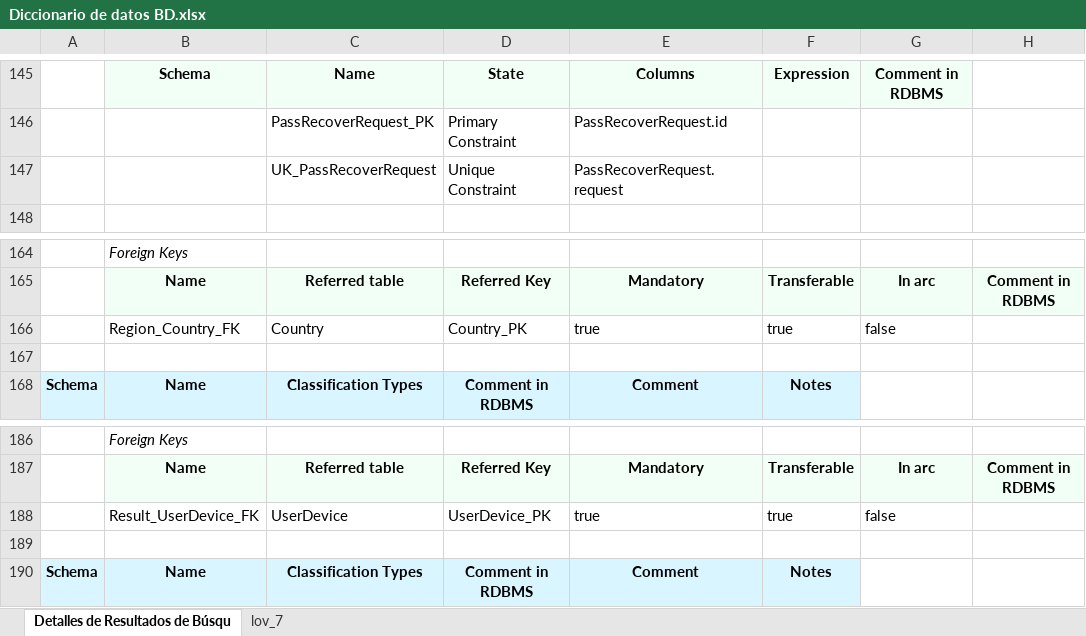
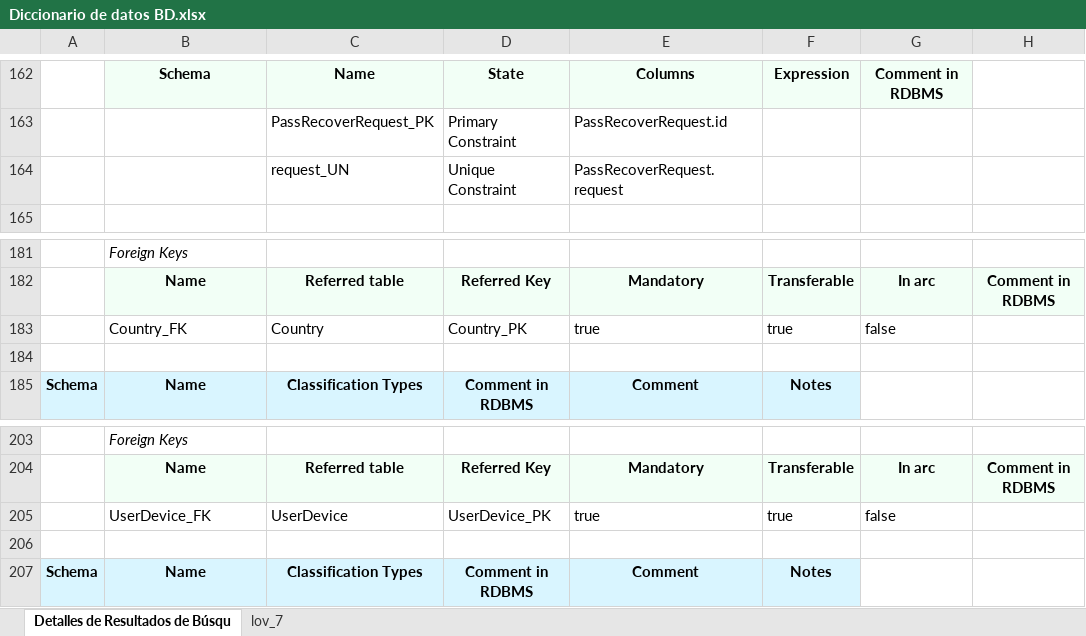
Before and after one commit to Nanito111/CAPSTONE_002D, an Excel workbook: Fase 2/Evidencias Proyecto/Evidencias de sistema/Base de datos/Diccionario de datos BD.xlsx, sheet Detalles de Resultados de Búsqu, drawn as a sheet; only a part is shown, gaps mark what is left out; values as stored, in another font and other column widths than the file's, no borders; charts and pictures not drawn; addresses are those after the commit; the diff covers the shown part only; the diff names each change by its address in the sheet, - before the commit and + after, or states it on an @@ line.

```diff
--- a/Fase 2/Evidencias Proyecto/Evidencias de sistema/Base de datos/Diccionario de datos BD.xlsx (sheet Detalles de Resultados de Búsqu)
+++ b/Fase 2/Evidencias Proyecto/Evidencias de sistema/Base de datos/Diccionario de datos BD.xlsx (sheet Detalles de Resultados de Búsqu)
-C164: UK_PassRecoverRequest
+C164: request_UN
-B183: Region_Country_FK
+B183: Country_FK
-B205: Result_UserDevice_FK
+B205: UserDevice_FK
```
Also changed, not shown: 19 added rows, 3 removed rows and 10 edited cells elsewhere in this sheet, 7 other files.
